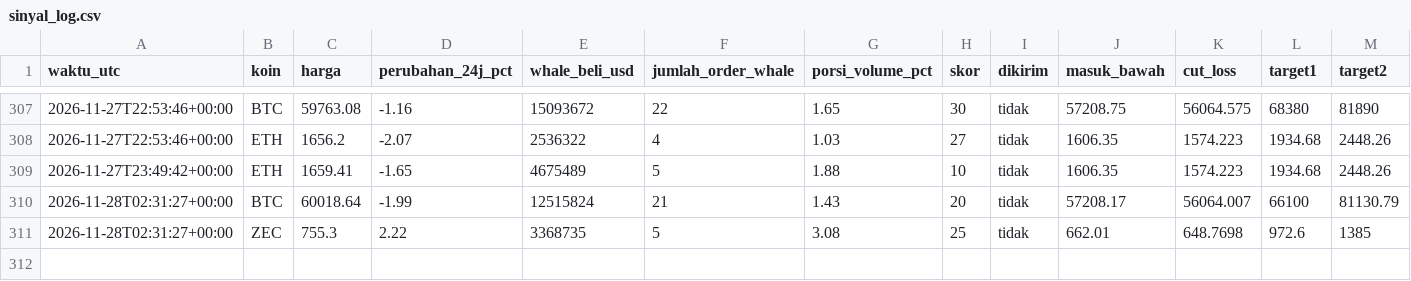
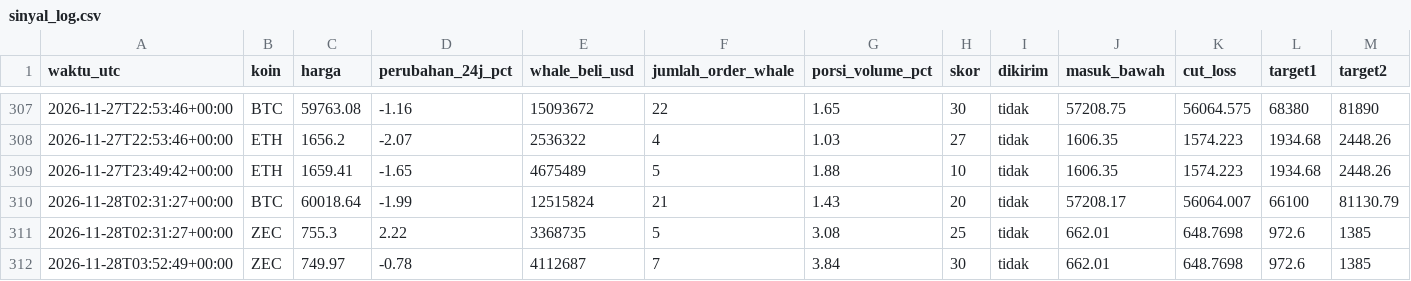
Before and after one commit to Ilhamikir/whale-tracker-v2, a CSV file: sinyal_log.csv, drawn as a sheet; only a part is shown, gaps mark what is left out; rows hold the shown columns only; the diff names each change by its address in the sheet, - before the commit and + after, or states it on an @@ line.

Commit message:
Pembaruan whale tracker

```diff
--- a/sinyal_log.csv
+++ b/sinyal_log.csv
+row 312: 2026-11-28T03:52:49+00:00 | ZEC | 749.97 | -0.78 | 4112687 | 7 | 3.84 | 30 | tidak | 662.01 | 648.7698 | 972.6 | 1385
```
Also changed, not shown: 1 other file.
